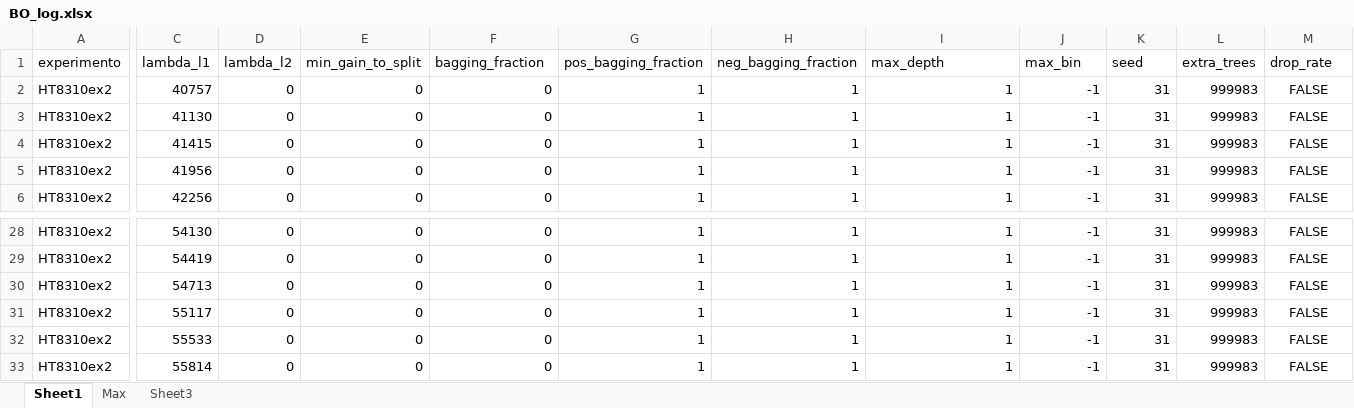
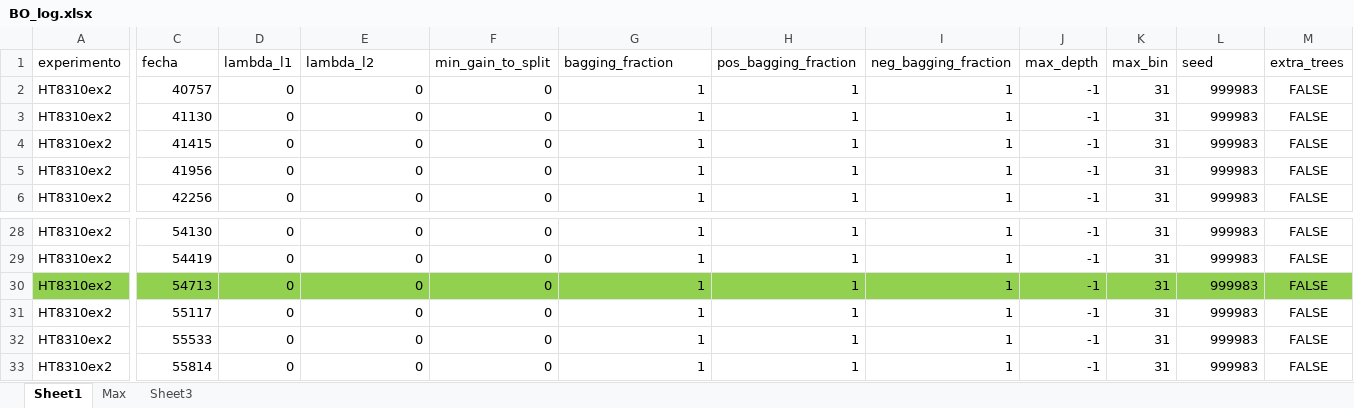
Before and after one commit to kryari/labo, an Excel workbook: exp/HT8310ex2/BO_log.xlsx, sheet Sheet1, drawn as a sheet; only a part is shown, gaps mark what is left out; values as stored, in another font and other column widths than the file's, no borders; removed rows and columns are numbered as before the commit, all else as after; rows hold the shown columns only; the diff covers the shown part only; the diff names each change by its address in the sheet, - before the commit and + after, or states it on an @@ line.

```diff
--- a/exp/HT8310ex2/BO_log.xlsx (sheet Sheet1)
+++ b/exp/HT8310ex2/BO_log.xlsx (sheet Sheet1)
-row 1: experimento | lambda_l1 | lambda_l2 | min_gain_to_split | bagging_fraction | pos_bagging_fraction | neg_bagging_fraction | max_depth | max_bin | seed | extra_trees | drop_rate
+row 1: experimento | fecha | lambda_l1 | lambda_l2 | min_gain_to_split | bagging_fraction | pos_bagging_fraction | neg_bagging_fraction | max_depth | max_bin | seed | extra_trees
-A30:M30 fill: none
+A30:M30 fill: #92D050
```
Also changed, not shown: cell formats elsewhere in this sheet, 2 other files.
